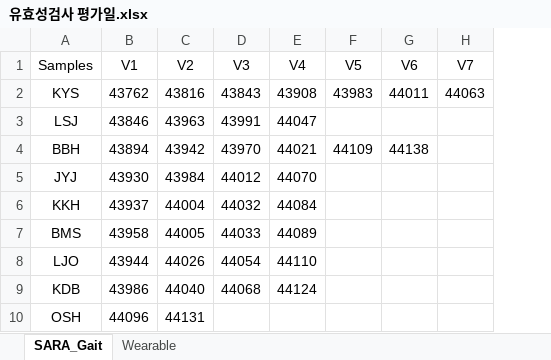
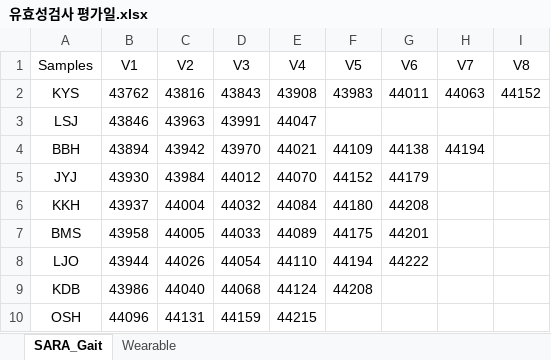
Before and after one commit to cian21/Corestem-project-CA-Analysis, an Excel workbook: Data/Rawdata/유효성검사 평가일.xlsx, sheet SARA_Gait, drawn as a sheet; values as stored, in another font and other column widths than the file's, no borders; the diff names each change by its address in the sheet, - before the commit and + after, or states it on an @@ line.

```diff
--- a/Data/Rawdata/유효성검사 평가일.xlsx (sheet SARA_Gait)
+++ b/Data/Rawdata/유효성검사 평가일.xlsx (sheet SARA_Gait)
+column I (V8), row 2: 44152
-H4 (V7): (empty)
+H4 (V7): 44194
-F5 (V5): (empty)
+F5 (V5): 44152
-G5 (V6): (empty)
+G5 (V6): 44179
-F6 (V5): (empty)
+F6 (V5): 44180
-G6 (V6): (empty)
+G6 (V6): 44208
-F7 (V5): (empty)
+F7 (V5): 44175
-G7 (V6): (empty)
+G7 (V6): 44201
-F8 (V5): (empty)
+F8 (V5): 44194
-G8 (V6): (empty)
+G8 (V6): 44222
-F9 (V5): (empty)
+F9 (V5): 44208
-D10 (V3): (empty)
+D10 (V3): 44159
-E10 (V4): (empty)
+E10 (V4): 44215
```
Also changed, not shown: sheet Wearable, Data/Rawdata/CA_efficacy.xlsx, 11 other files.
